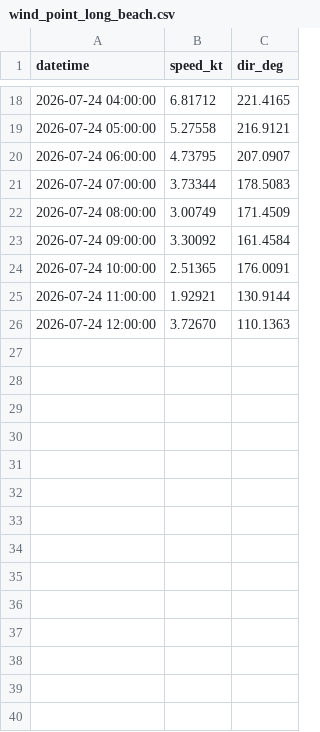
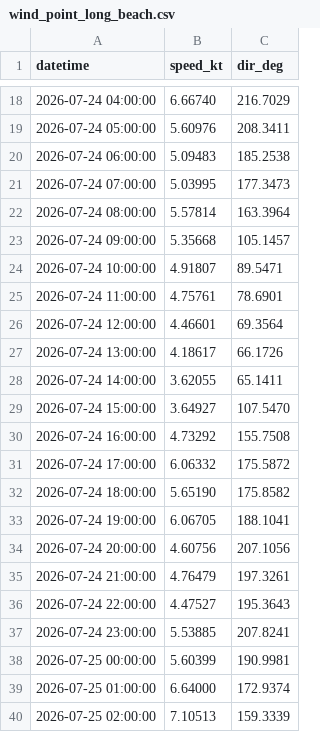
Before and after one commit to LANIER-hub/wrf-data, a CSV file: wind_point_long_beach.csv, drawn as a sheet; only a part is shown, gaps mark what is left out; the diff covers the shown part only.

Commit message:
Mise à jour WRF San Pedro + Long Beach 2026-07-23 17:07 UTC

```diff
--- a/wind_point_long_beach.csv
+++ b/wind_point_long_beach.csv
@@ -18,9 +18,23 @@ datetime,speed_kt,dir_deg
-2026-07-24 04:00:00,6.81712,221.4165
-2026-07-24 05:00:00,5.27558,216.9121
-2026-07-24 06:00:00,4.73795,207.0907
-2026-07-24 07:00:00,3.73344,178.5083
-2026-07-24 08:00:00,3.00749,171.4509
-2026-07-24 09:00:00,3.30092,161.4584
-2026-07-24 10:00:00,2.51365,176.0091
-2026-07-24 11:00:00,1.92921,130.9144
-2026-07-24 12:00:00,3.72670,110.1363
+2026-07-24 04:00:00,6.66740,216.7029
+2026-07-24 05:00:00,5.60976,208.3411
+2026-07-24 06:00:00,5.09483,185.2538
+2026-07-24 07:00:00,5.03995,177.3473
+2026-07-24 08:00:00,5.57814,163.3964
+2026-07-24 09:00:00,5.35668,105.1457
+2026-07-24 10:00:00,4.91807,89.5471
+2026-07-24 11:00:00,4.75761,78.6901
+2026-07-24 12:00:00,4.46601,69.3564
+2026-07-24 13:00:00,4.18617,66.1726
+2026-07-24 14:00:00,3.62055,65.1411
+2026-07-24 15:00:00,3.64927,107.5470
+2026-07-24 16:00:00,4.73292,155.7508
+2026-07-24 17:00:00,6.06332,175.5872
+2026-07-24 18:00:00,5.65190,175.8582
+2026-07-24 19:00:00,6.06705,188.1041
+2026-07-24 20:00:00,4.60756,207.1056
+2026-07-24 21:00:00,4.76479,197.3261
+2026-07-24 22:00:00,4.47527,195.3643
+2026-07-24 23:00:00,5.53885,207.8241
+2026-07-25 00:00:00,5.60399,190.9981
+2026-07-25 01:00:00,6.64000,172.9374
+2026-07-25 02:00:00,7.10513,159.3339
```
Also changed, not shown: 10 added rows and 32 edited cells elsewhere in this file, wind_point.csv, wind_point_san_pedro.csv.
